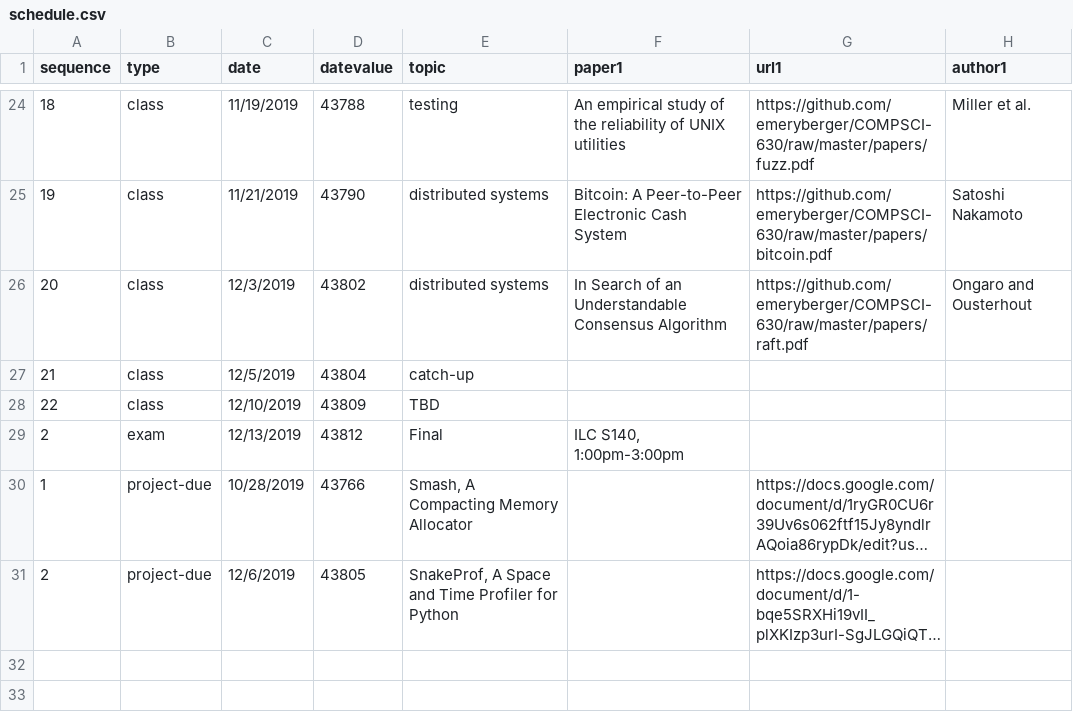
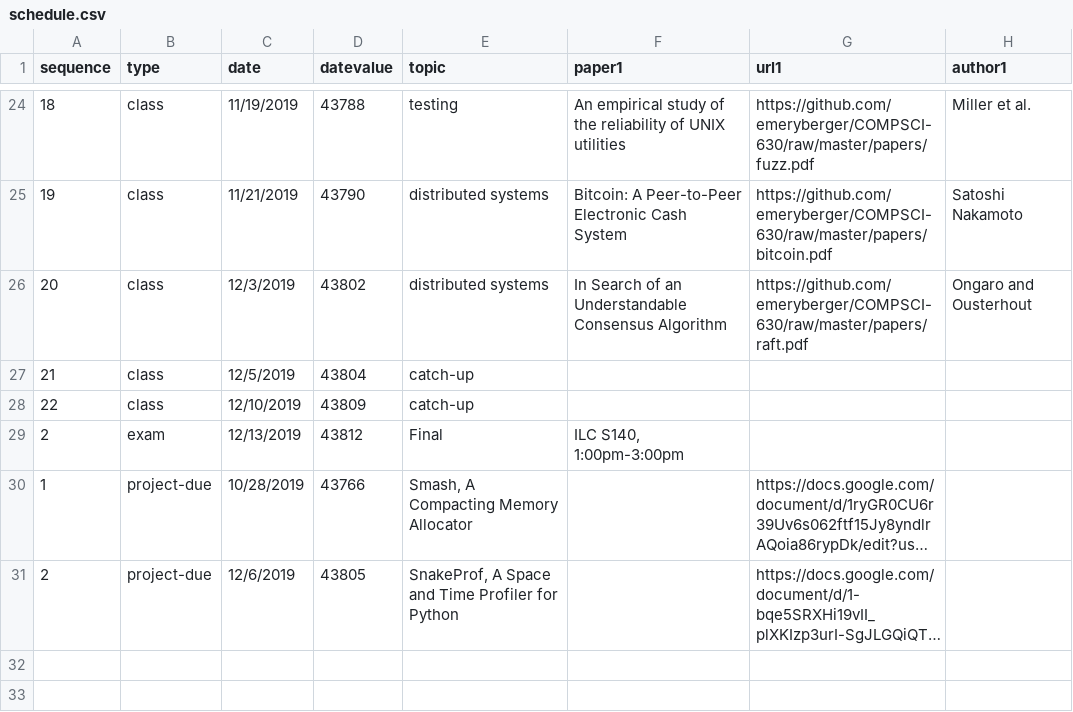
Before and after one commit to emeryberger/COMPSCI-630, a CSV file: schedule.csv, drawn as a sheet; only a part is shown, gaps mark what is left out; long unchanged cells end in …; the diff names each change by its address in the sheet, - before the commit and + after, or states it on an @@ line.

Commit message:
Fixed final date entry.

```diff
--- a/schedule.csv
+++ b/schedule.csv
-E28 (topic): TBD
+E28 (topic): catch-up
```
Also changed, not shown: 1 other file.
